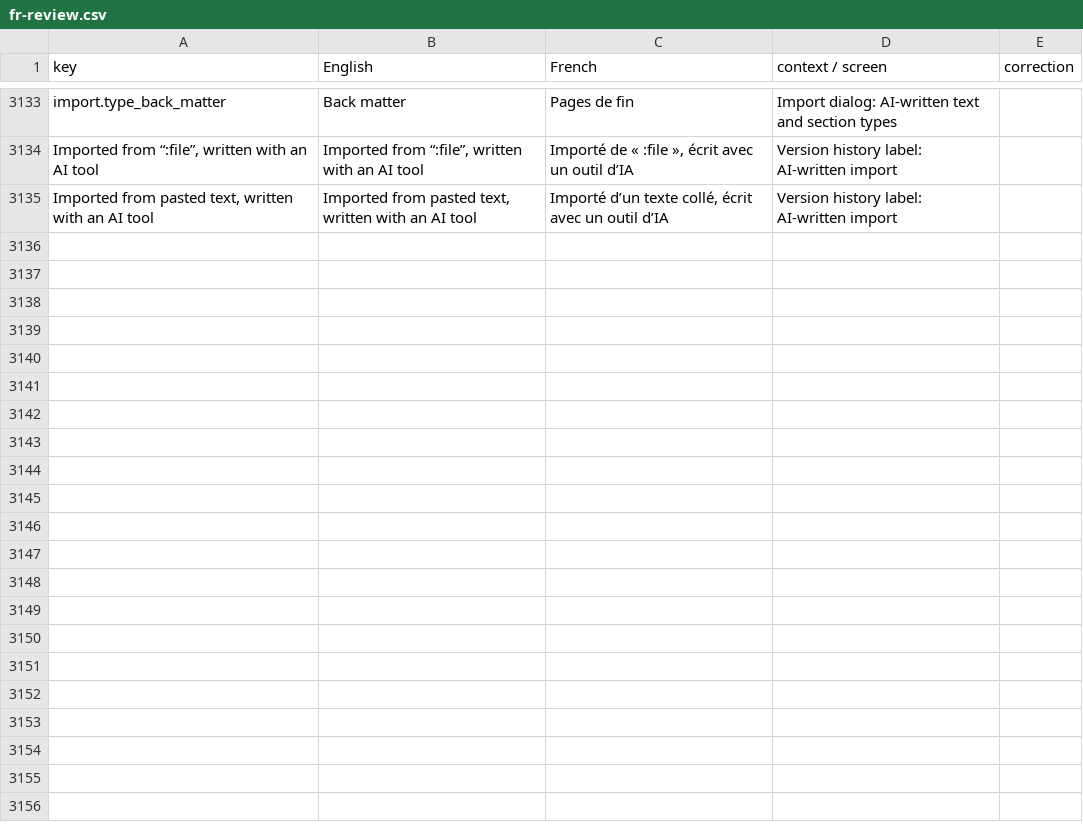
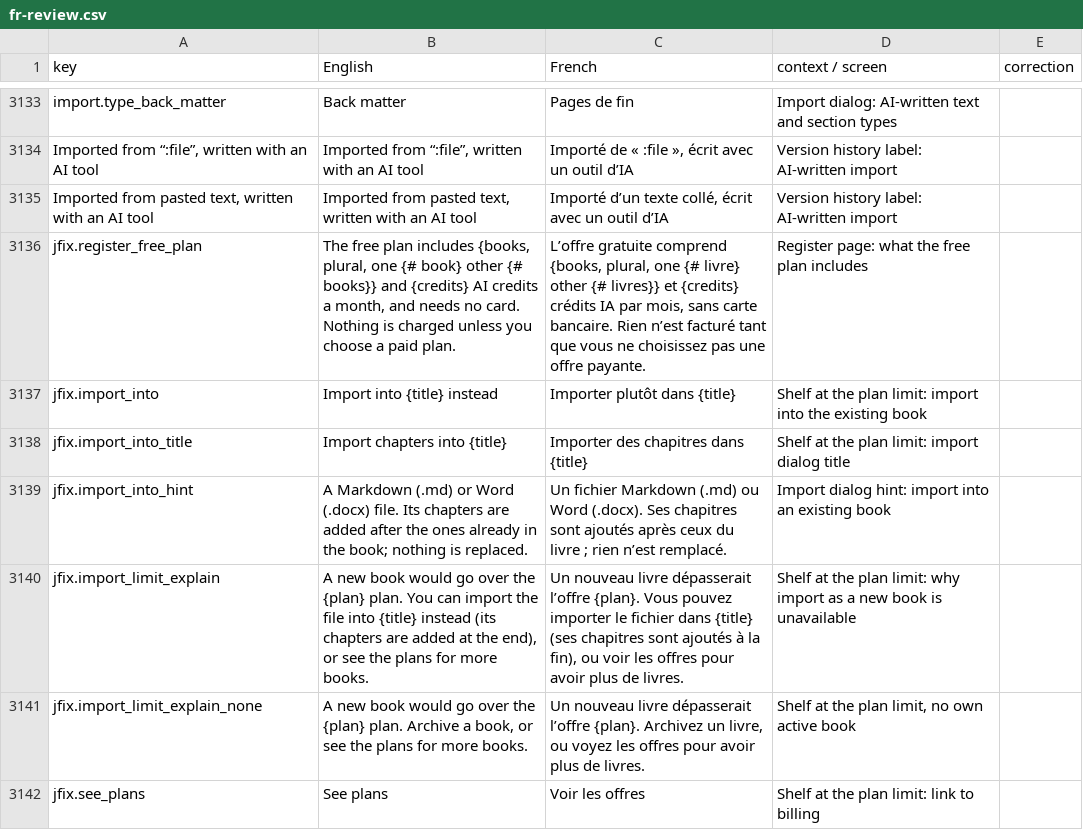
Before and after one commit to michelevens/Editons, a CSV file: docs/i18n/fr-review.csv, drawn as a sheet; only a part is shown, gaps mark what is left out.

```diff
--- a/docs/i18n/fr-review.csv
+++ b/docs/i18n/fr-review.csv
@@ -3143 +3143,8 @@ import.type_back_matter,Back matter,Pages de fin,Import dialog: AI-written text
 "Imported from pasted text, written with an AI tool","Imported from pasted text, written with an AI tool","Importé d’un texte collé, écrit avec un outil d’IA",Version history label: AI-written import,
+jfix.register_free_plan,"The free plan includes {books, plural, one {# book} other {# books}} and {credits} AI credits a month, and needs no card. Nothing is charged unless you choose a paid plan.","L’offre gratuite comprend {books, plural, one {# livre} other {# livres}} et {credits} crédits IA par mois, sans carte bancaire. Rien n’est facturé tant que vous ne choisissez pas une offre payante.",Register page: what the free plan includes,
+jfix.import_into,Import into {title} instead,Importer plutôt dans {title},Shelf at the plan limit: import into the existing book,
+jfix.import_into_title,Import chapters into {title},Importer des chapitres dans {title},Shelf at the plan limit: import dialog title,
+jfix.import_into_hint,A Markdown (.md) or Word (.docx) file. Its chapters are added after the ones already in the book; nothing is replaced.,Un fichier Markdown (.md) ou Word (.docx). Ses chapitres sont ajoutés après ceux du livre ; rien n’est remplacé.,Import dialog hint: import into an existing book,
+jfix.import_limit_explain,"A new book would go over the {plan} plan. You can import the file into {title} instead (its chapters are added at the end), or see the plans for more books.","Un nouveau livre dépasserait l’offre {plan}. Vous pouvez importer le fichier dans {title} (ses chapitres sont ajoutés à la fin), ou voir les offres pour avoir plus de livres.",Shelf at the plan limit: why import as a new book is unavailable,
+jfix.import_limit_explain_none,"A new book would go over the {plan} plan. Archive a book, or see the plans for more books.","Un nouveau livre dépasserait l’offre {plan}. Archivez un livre, ou voyez les offres pour avoir plus de livres.","Shelf at the plan limit, no own active book",
+jfix.see_plans,See plans,Voir les offres,Shelf at the plan limit: link to billing,
```
Also changed, not shown: docs/i18n/ht-review.csv, 7 other files.
